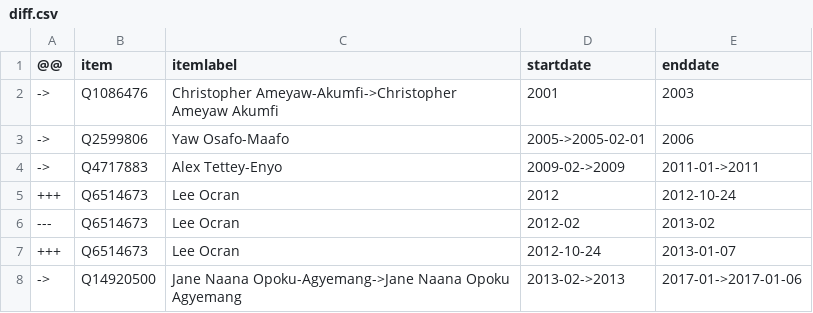
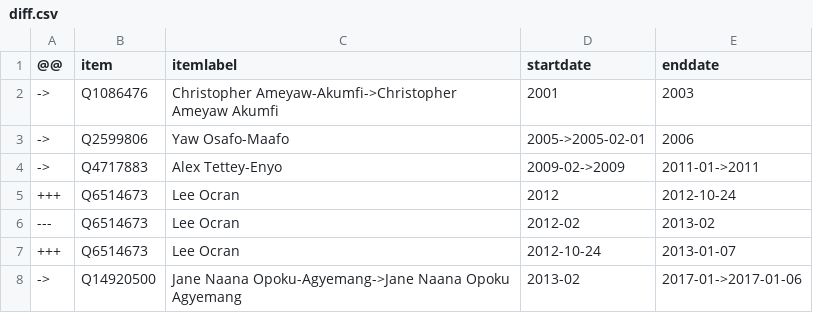
Before and after one commit to every-politician-scrapers/ghana-ministers, a CSV file: sources/education-enwiki/diff.csv, drawn as a sheet.

Commit message:
Compare external sources to Wikidata

```diff
--- a/sources/education-enwiki/diff.csv
+++ b/sources/education-enwiki/diff.csv
@@ -7,2 +7,2 @@
 +++,Q6514673,Lee Ocran,2012-10-24,2013-01-07
-->,Q14920500,Jane Naana Opoku-Agyemang->Jane Naana Opoku Agyemang,2013-02->2013,2017-01->2017-01-06
+->,Q14920500,Jane Naana Opoku-Agyemang->Jane Naana Opoku Agyemang,2013-02,2017-01->2017-01-06
```
Also changed, not shown: sources/education-enwiki/scraped.csv, 2 other files.
